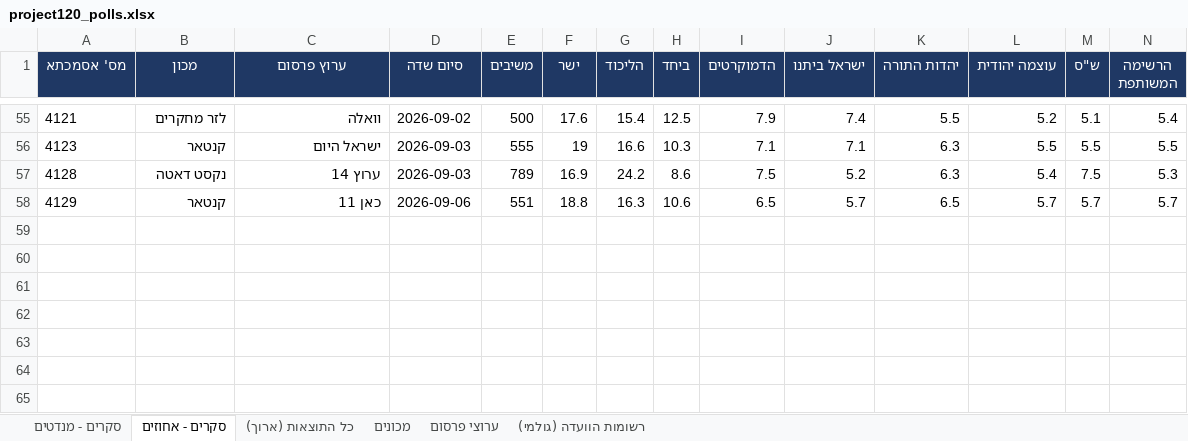
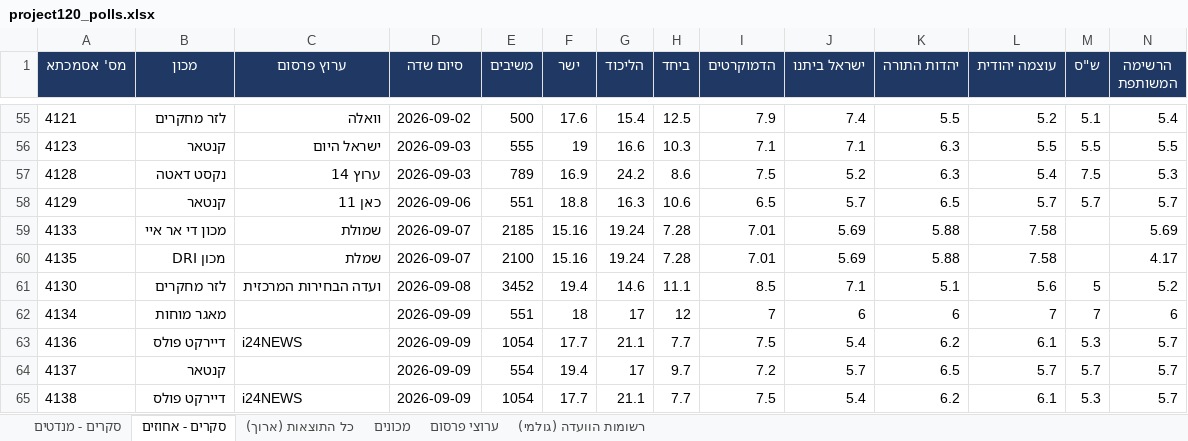
Before and after one commit to lautmanaha/project120, an Excel workbook: exports/project120_polls.xlsx, sheet סקרים - אחוזים, drawn as a sheet; only a part is shown, gaps mark what is left out; values as stored, in another font and other column widths than the file's, no borders; rows hold the shown columns only; the diff names each change by its address in the sheet, - before the commit and + after, or states it on an @@ line.

```diff
--- a/exports/project120_polls.xlsx (sheet סקרים - אחוזים)
+++ b/exports/project120_polls.xlsx (sheet סקרים - אחוזים)
+row 59: 4133 | מכון די אר איי | שמולת | 2026-09-07 | 2185 | 15.16 | 19.24 | 7.28 | 7.01 | 5.69 | 5.88 | 7.58 |  | 5.69
+row 60: 4135 | מכון DRI | שמלת | 2026-09-07 | 2100 | 15.16 | 19.24 | 7.28 | 7.01 | 5.69 | 5.88 | 7.58 |  | 4.17
+row 61: 4130 | לזר מחקרים | ועדה הבחירות המרכזית | 2026-09-08 | 3452 | 19.4 | 14.6 | 11.1 | 8.5 | 7.1 | 5.1 | 5.6 | 5 | 5.2
+row 62: 4134 | מאגר מוחות |  | 2026-09-09 | 551 | 18 | 17 | 12 | 7 | 6 | 6 | 7 | 7 | 6
+row 63: 4136 | דיירקט פולס | i24NEWS | 2026-09-09 | 1054 | 17.7 | 21.1 | 7.7 | 7.5 | 5.4 | 6.2 | 6.1 | 5.3 | 5.7
+row 64: 4137 | קנטאר |  | 2026-09-09 | 554 | 19.4 | 17 | 9.7 | 7.2 | 5.7 | 6.5 | 5.7 | 5.7 | 5.7
+row 65: 4138 | דיירקט פולס | i24NEWS | 2026-09-09 | 1054 | 17.7 | 21.1 | 7.7 | 7.5 | 5.4 | 6.2 | 6.1 | 5.3 | 5.7
```
Also changed, not shown: sheet כל התוצאות (ארוך), sheet סקרים - מנדטים, sheet רשומות הוועדה (גולמי), sheet מכונים, sheet ערוצי פרסום, 29 other files.
